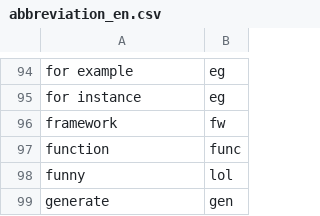
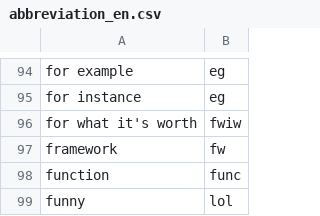
Before and after one commit to saidelike/andreas-talon, a CSV file: core/abbreviation/abbreviation_en.csv, drawn as a sheet; only a part is shown, gaps mark what is left out; the shorter side is filled out with more unchanged rows; the diff names each change by its address in the sheet, - before the commit and + after, or states it on an @@ line.

Commit message:
abbreviations

```diff
--- a/core/abbreviation/abbreviation_en.csv
+++ b/core/abbreviation/abbreviation_en.csv
+row 96: for what it's worth | fwiw
```
